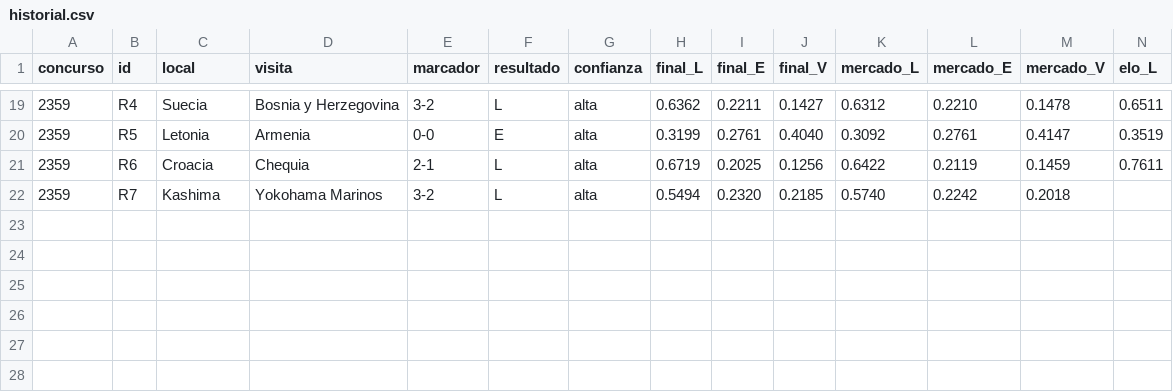
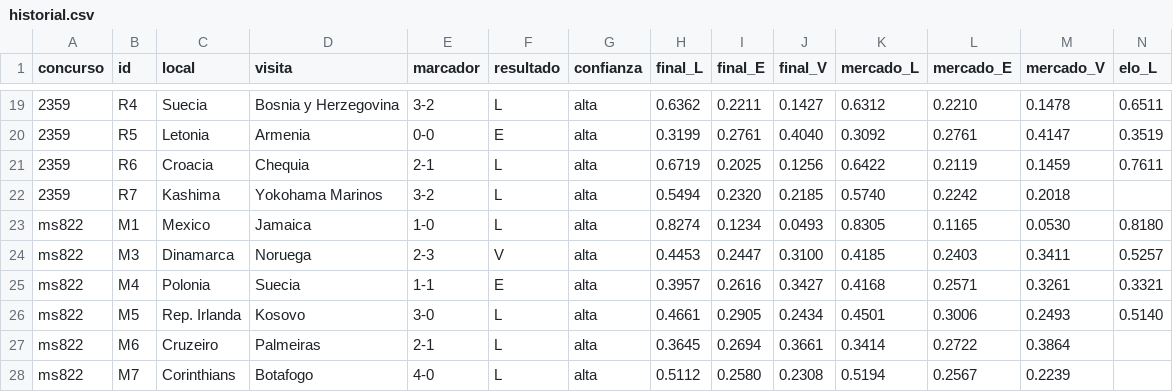
Before and after one commit to SecuriantMX/Concursos, a CSV file: progol/historial.csv, drawn as a sheet; only a part is shown, gaps mark what is left out; rows hold the shown columns only; the diff names each change by its address in the sheet, - before the commit and + after, or states it on an @@ line.

```diff
--- a/progol/historial.csv
+++ b/progol/historial.csv
+row 23: ms822 | M1 | Mexico | Jamaica | 1-0 | L | alta | 0.8274 | 0.1234 | 0.0493 | 0.8305 | 0.1165 | 0.0530 | 0.8180
+row 24: ms822 | M3 | Dinamarca | Noruega | 2-3 | V | alta | 0.4453 | 0.2447 | 0.3100 | 0.4185 | 0.2403 | 0.3411 | 0.5257
+row 25: ms822 | M4 | Polonia | Suecia | 1-1 | E | alta | 0.3957 | 0.2616 | 0.3427 | 0.4168 | 0.2571 | 0.3261 | 0.3321
+row 26: ms822 | M5 | Rep. Irlanda | Kosovo | 3-0 | L | alta | 0.4661 | 0.2905 | 0.2434 | 0.4501 | 0.3006 | 0.2493 | 0.5140
+row 27: ms822 | M6 | Cruzeiro | Palmeiras | 2-1 | L | alta | 0.3645 | 0.2694 | 0.3661 | 0.3414 | 0.2722 | 0.3864
+row 28: ms822 | M7 | Corinthians | Botafogo | 4-0 | L | alta | 0.5112 | 0.2580 | 0.2308 | 0.5194 | 0.2567 | 0.2239
```
Also changed, not shown: 1 other file.
